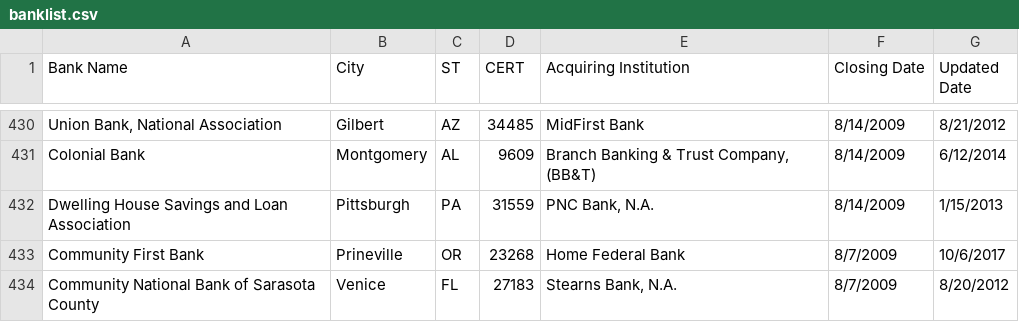
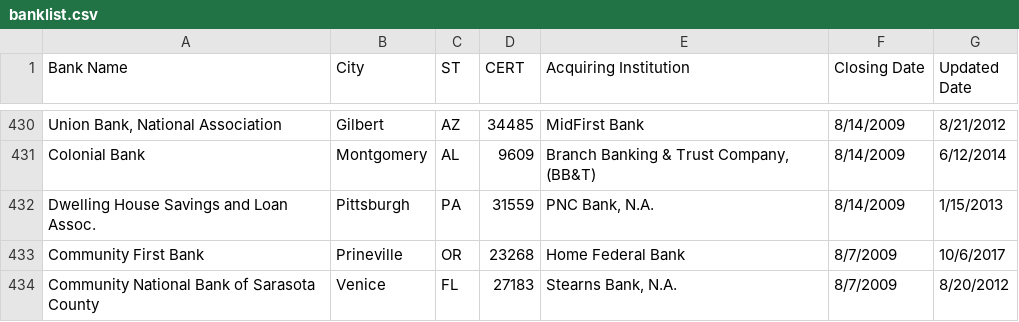
Before and after one commit to dottie333/dorothybox, a CSV file: Bank_Failures/banklist.csv, drawn as a sheet; only a part is shown, gaps mark what is left out; the diff names each change by its address in the sheet, - before the commit and + after, or states it on an @@ line.

Commit message:
Bank Failures

```diff
--- a/Bank_Failures/banklist.csv
+++ b/Bank_Failures/banklist.csv
-A432 (Bank Name): Dwelling House Savings and Loan Association
+A432 (Bank Name): Dwelling House Savings and Loan Assoc.
```
